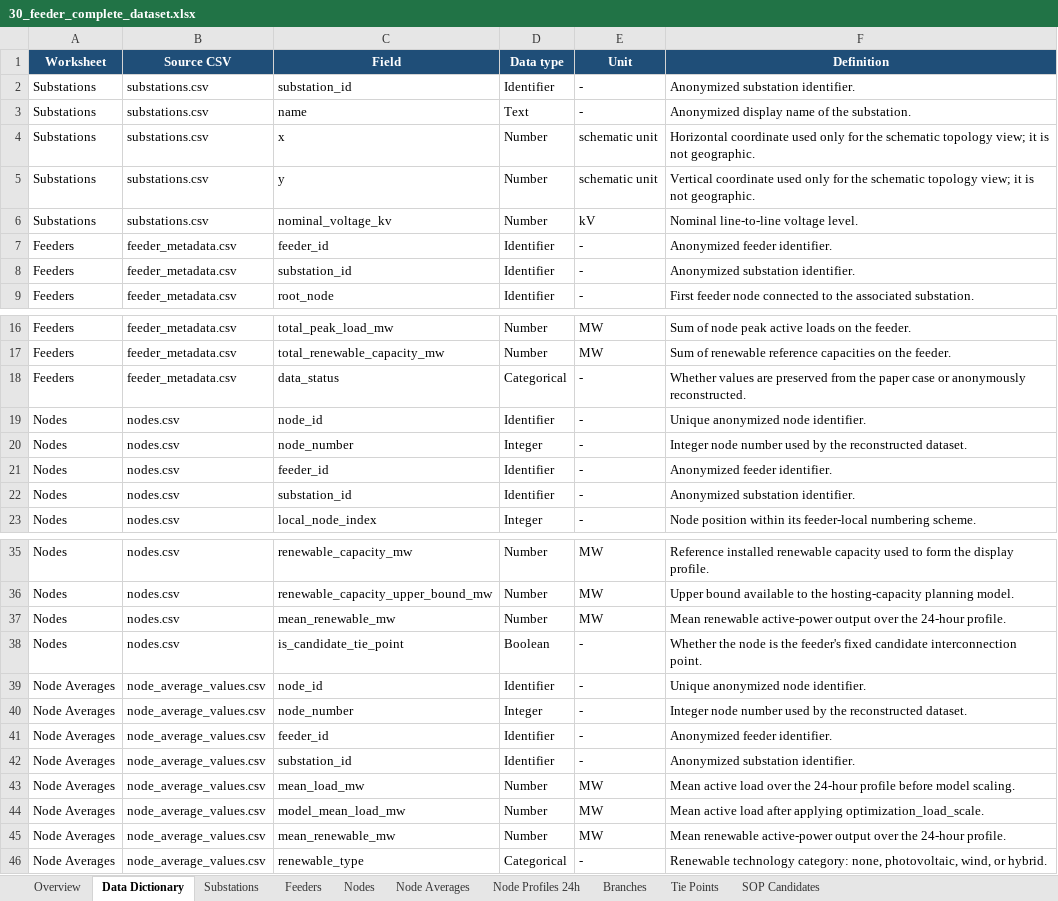
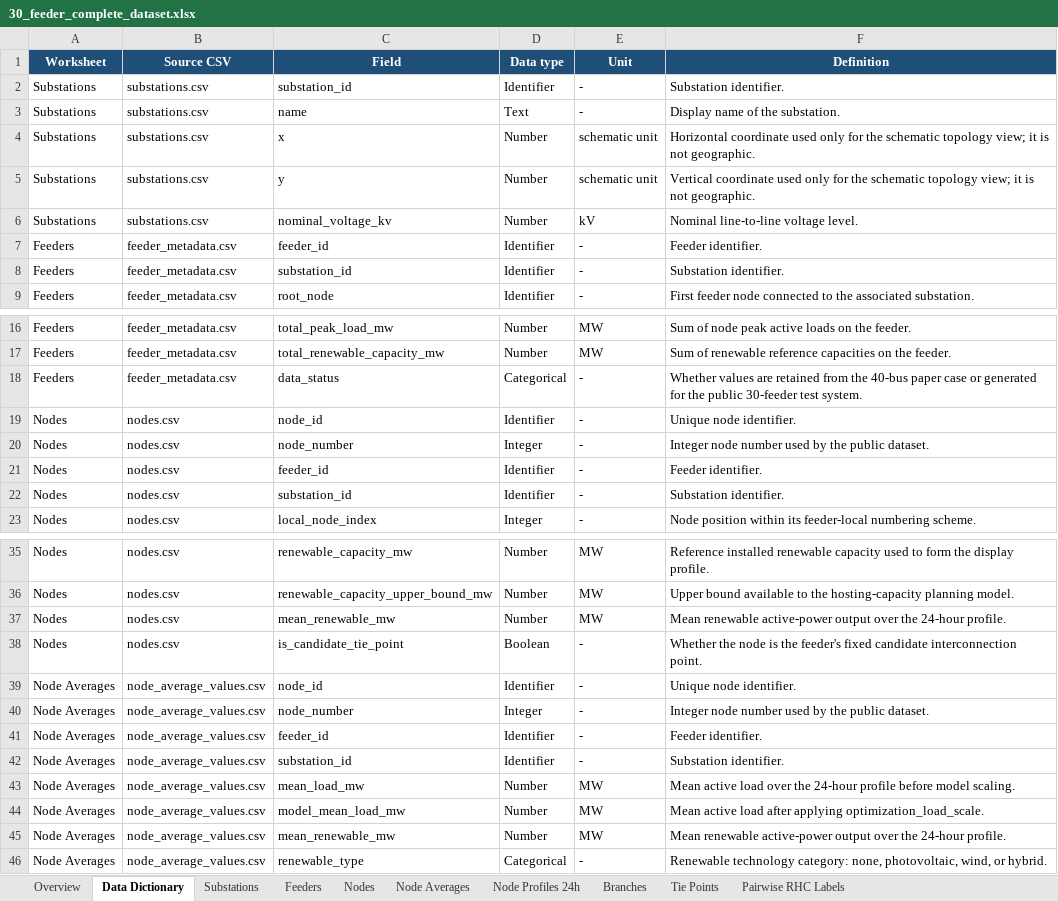
Before and after one commit to WZY10065/30-feeder-distribution-network-dataset, an Excel workbook: 30_feeder_complete_dataset.xlsx, sheet Data Dictionary, drawn as a sheet; only a part is shown, gaps mark what is left out; values as stored, in another font and other column widths than the file's, no borders; table styles not drawn; the diff covers the shown part only; the diff names each change by its address in the sheet, - before the commit and + after, or states it on an @@ line.

```diff
--- a/30_feeder_complete_dataset.xlsx (sheet Data Dictionary)
+++ b/30_feeder_complete_dataset.xlsx (sheet Data Dictionary)
-sheet tab: SOP Candidates
+sheet tab: Pairwise RHC Labels
-F2 (Definition): Anonymized substation identifier.
+F2 (Definition): Substation identifier.
-F3 (Definition): Anonymized display name of the substation.
+F3 (Definition): Display name of the substation.
-F7 (Definition): Anonymized feeder identifier.
+F7 (Definition): Feeder identifier.
-F8 (Definition): Anonymized substation identifier.
+F8 (Definition): Substation identifier.
-F18 (Definition): …values are preserved from the paper case or anonymously reconstructed.
+F18 (Definition): …values are retained from the 40-bus paper case or generated for the public 30-feeder test system.
-F19 (Definition): Unique anonymized node identifier.
+F19 (Definition): Unique node identifier.
-F20 (Definition): …by the reconstructed dataset.
+F20 (Definition): …by the public dataset.
-F21 (Definition): Anonymized feeder identifier.
+F21 (Definition): Feeder identifier.
-F22 (Definition): Anonymized substation identifier.
+F22 (Definition): Substation identifier.
-F39 (Definition): Unique anonymized node identifier.
+F39 (Definition): Unique node identifier.
-F40 (Definition): …by the reconstructed dataset.
+F40 (Definition): …by the public dataset.
-F41 (Definition): Anonymized feeder identifier.
+F41 (Definition): Feeder identifier.
-F42 (Definition): Anonymized substation identifier.
+F42 (Definition): Substation identifier.
```
Also changed, not shown: 7 edited cells elsewhere in this sheet, sheet Branches, sheet Tie Points, sheet Overview, sheet Substations.
